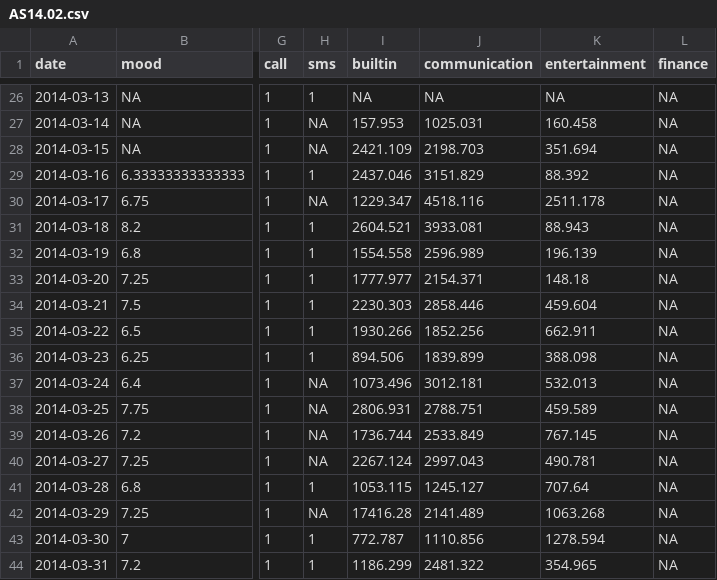
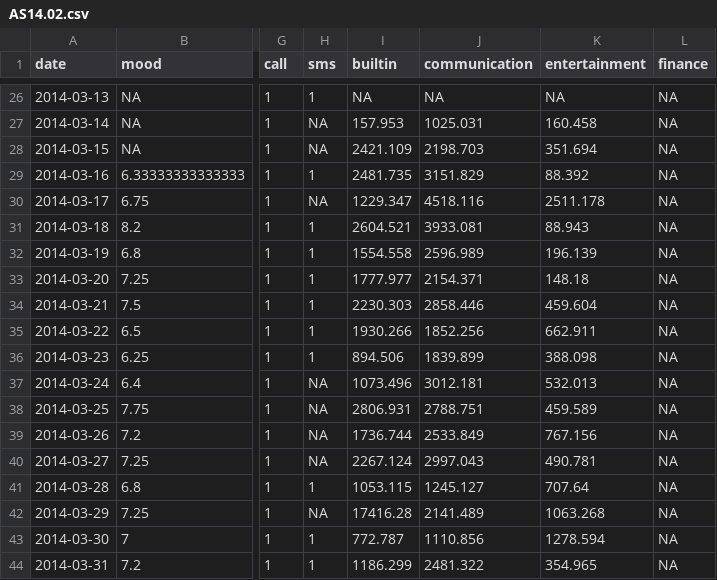
Before and after one commit to LaToyaVanderB/DataMiningTechniquesAssignments, a CSV file: assignment1/data/AS14.02.csv, drawn as a sheet; only a part is shown, gaps mark what is left out; the diff names each change by its address in the sheet, - before the commit and + after, or states it on an @@ line.

Commit message:
Add files via upload
With removed negative values

```diff
--- a/assignment1/data/AS14.02.csv
+++ b/assignment1/data/AS14.02.csv
-I29 (builtin): 2437.046
+I29 (builtin): 2481.735
-K39 (entertainment): 767.145
+K39 (entertainment): 767.156
```
